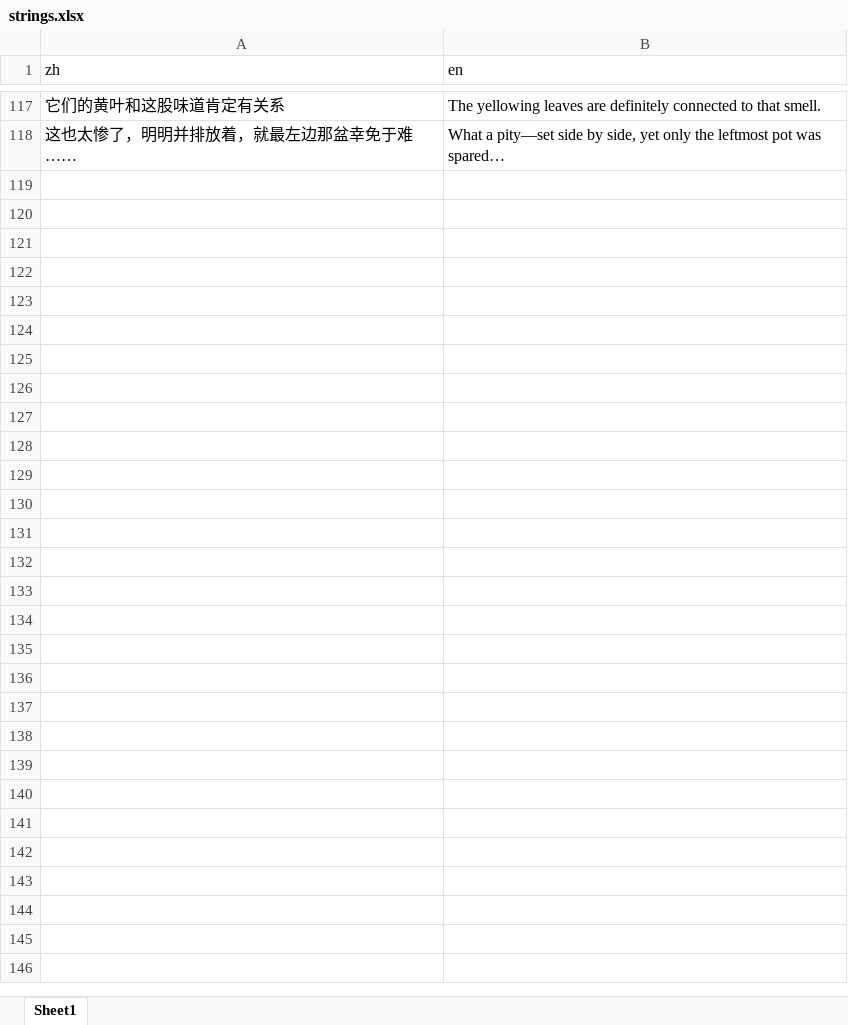
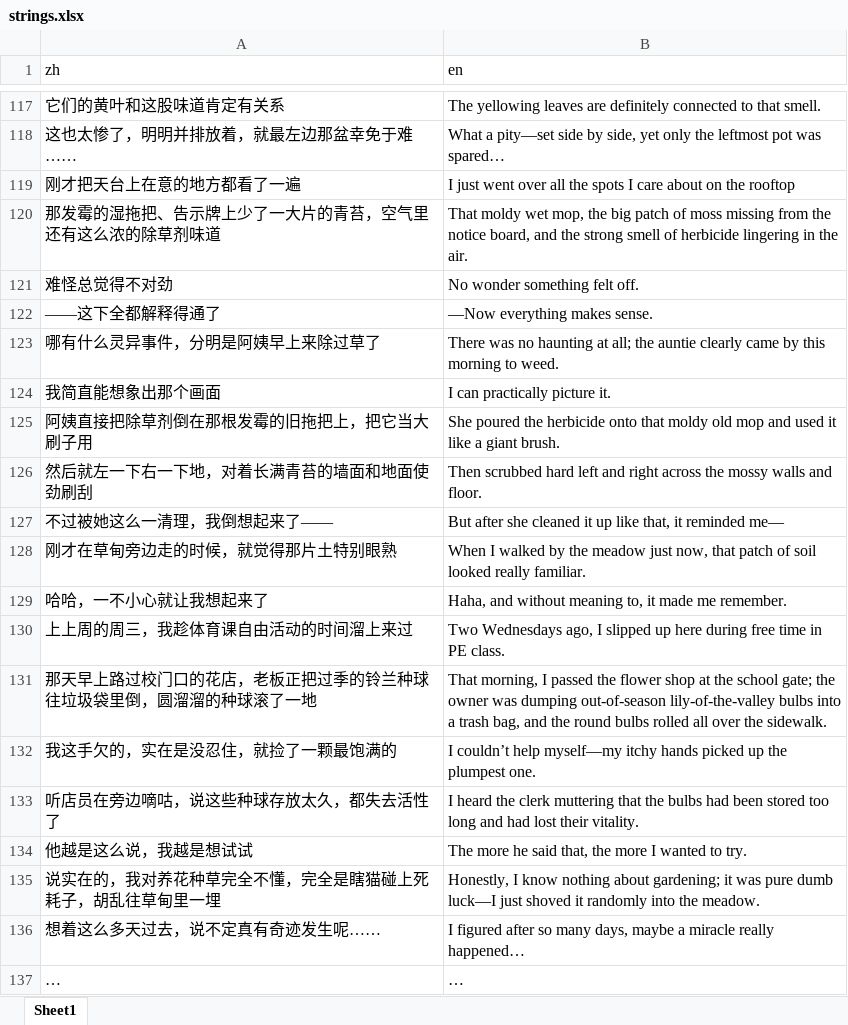
Before and after one commit to 0FFMIND/FYP, an Excel workbook: Assets/StreamingAssets/Localization/1-Scene-Main/strings.xlsx, sheet Sheet1, drawn as a sheet; only a part is shown, gaps mark what is left out; values as stored, in another font and other column widths than the file's, no borders; the diff covers the shown part only; the diff names each change by its address in the sheet, - before the commit and + after, or states it on an @@ line.

```diff
--- a/Assets/StreamingAssets/Localization/1-Scene-Main/strings.xlsx (sheet Sheet1)
+++ b/Assets/StreamingAssets/Localization/1-Scene-Main/strings.xlsx (sheet Sheet1)
+row 119: 刚才把天台上在意的地方都看了一遍 | I just went over all the spots I care about on the rooftop
+row 120: 那发霉的湿拖把、告示牌上少了一大片的青苔，空气里还有这么浓的除草剂味道 | That moldy wet mop, the big patch of moss missing from the notice board, and the strong smell of herbicide lingering in the air.
+row 121: 难怪总觉得不对劲 | No wonder something felt off.
+row 122: ——这下全都解释得通了 | —Now everything makes sense.
+row 123: 哪有什么灵异事件，分明是阿姨早上来除过草了 | There was no haunting at all; the auntie clearly came by this morning to weed.
+row 124: 我简直能想象出那个画面 | I can practically picture it.
+row 125: 阿姨直接把除草剂倒在那根发霉的旧拖把上，把它当大刷子用 | She poured the herbicide onto that moldy old mop and used it like a giant brush.
+row 126: 然后就左一下右一下地，对着长满青苔的墙面和地面使劲刷刮 | Then scrubbed hard left and right across the mossy walls and floor.
+row 127: 不过被她这么一清理，我倒想起来了—— | But after she cleaned it up like that, it reminded me—
+row 128: 刚才在草甸旁边走的时候，就觉得那片土特别眼熟 | When I walked by the meadow just now, that patch of soil looked really familiar.
+row 129: 哈哈，一不小心就让我想起来了 | Haha, and without meaning to, it made me remember.
+row 130: 上上周的周三，我趁体育课自由活动的时间溜上来过 | Two Wednesdays ago, I slipped up here during free time in PE class.
+row 131: 那天早上路过校门口的花店，老板正把过季的铃兰种球往垃圾袋里倒，圆溜溜的种球滚了一地 | That morning, I passed the flower shop at the school gate; the owner was dumping out-of-season lily-of-the-valley bulbs into a trash bag, and the round bulbs rolled all over the sidewalk.
+row 132: 我这手欠的，实在是没忍住，就捡了一颗最饱满的 | I couldn’t help myself—my itchy hands picked up the plumpest one.
+row 133: 听店员在旁边嘀咕，说这些种球存放太久，都失去活性了 | I heard the clerk muttering that the bulbs had been stored too long and had lost their vitality.
+row 134: 他越是这么说，我越是想试试 | The more he said that, the more I wanted to try.
+row 135: 说实在的，我对养花种草完全不懂，完全是瞎猫碰上死耗子，胡乱往草甸里一埋 | Honestly, I know nothing about gardening; it was pure dumb luck—I just shoved it randomly into the meadow.
+row 136: 想着这么多天过去，说不定真有奇迹发生呢…… | I figured after so many days, maybe a miracle really happened…
+row 137: … | …
```
Also changed, not shown: 73 added rows, 1 removed row and 33 edited cells elsewhere in this sheet, Assets/StreamingAssets/Localization/strings.xlsx, 43 other files.
